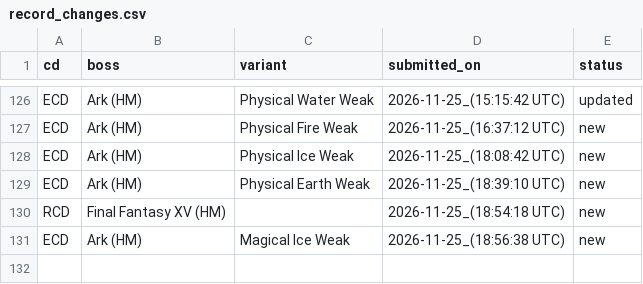
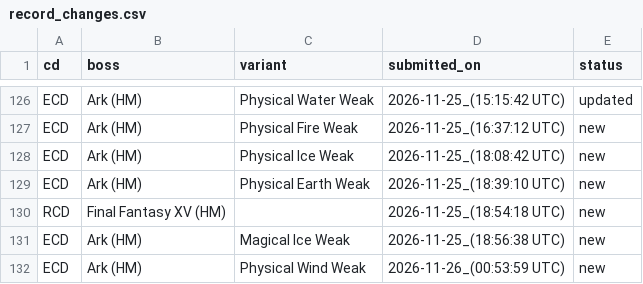
Before and after one commit to ffrkleaderboard/ffrkleaderboard.github.io, a CSV file: data/record_changes.csv, drawn as a sheet; only a part is shown, gaps mark what is left out.

```diff
--- a/data/record_changes.csv
+++ b/data/record_changes.csv
@@ -131 +131,2 @@ RCD,Final Fantasy XV (HM),,2026-11-25_(18:54:18 UTC),new
 ECD,Ark (HM),Magical Ice Weak,2026-11-25_(18:56:38 UTC),new
+ECD,Ark (HM),Physical Wind Weak,2026-11-26_(00:53:59 UTC),new
```
Also changed, not shown: data/records.csv.
